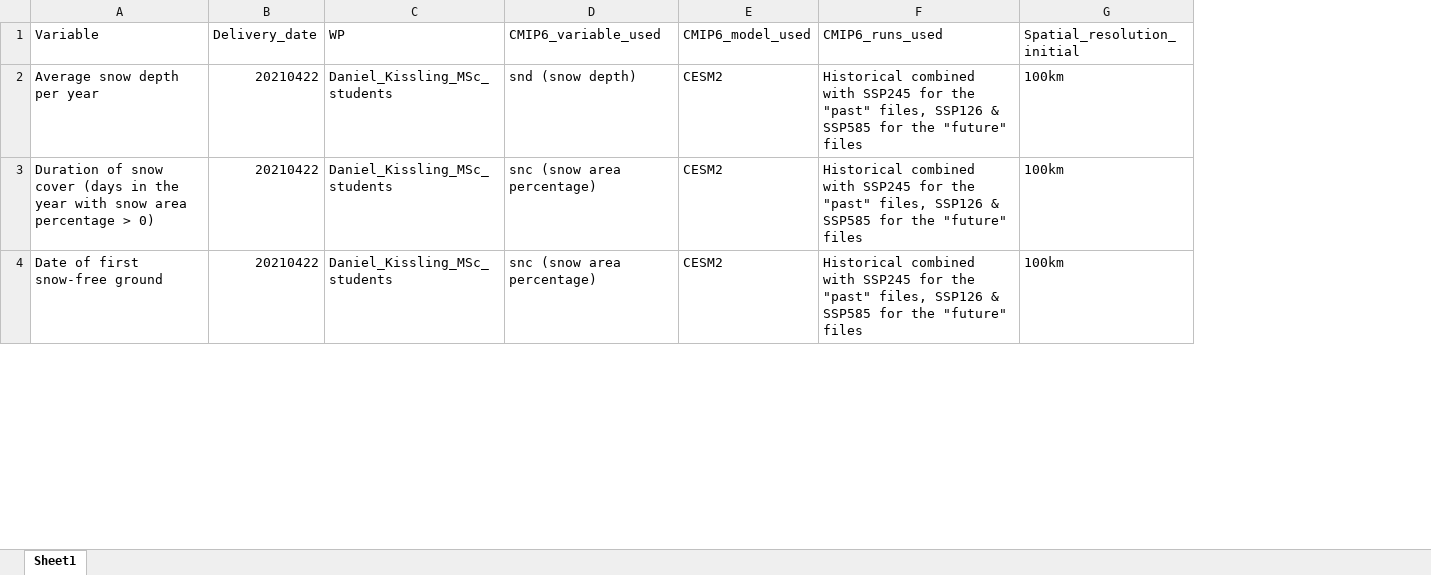
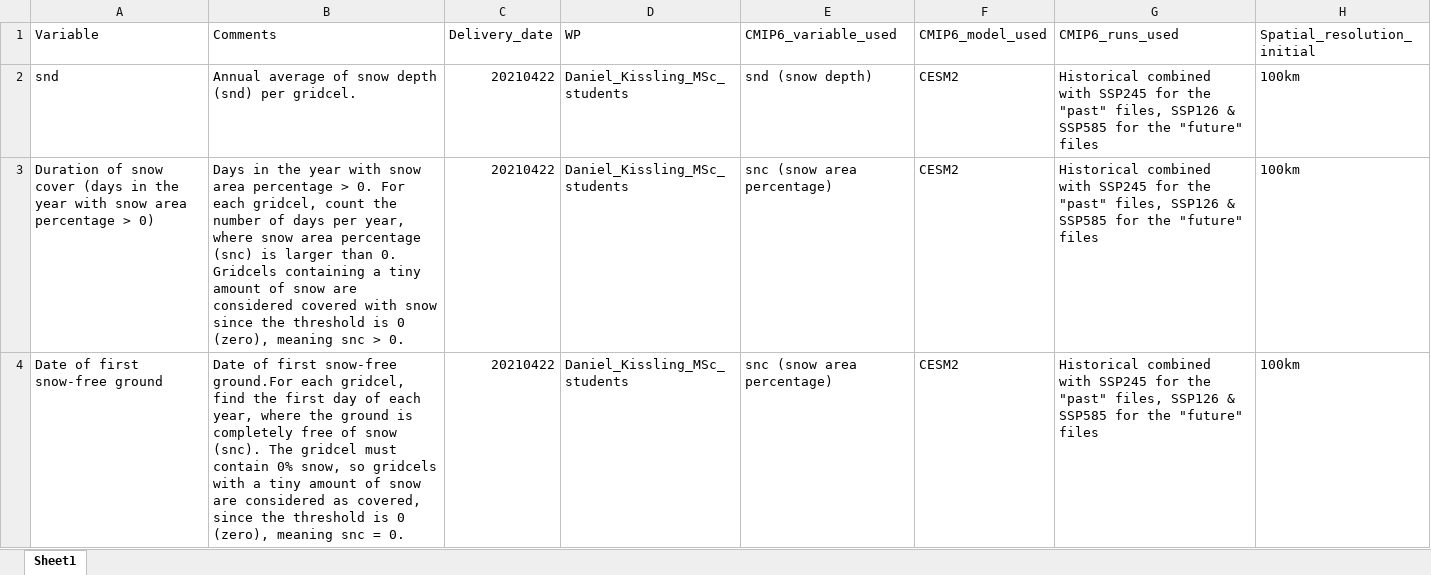
Before and after one commit to NSkyllas/Arctic_migrants, an Excel workbook: Delivered_var.xlsx, sheet Sheet1, drawn as a sheet; only a part is shown; values as stored, in another font and other column widths than the file's, no borders; the diff covers the shown part only; the diff names each change by its address in the sheet, - before the commit and + after, or states it on an @@ line.

Commit message:
Add files via upload

```diff
--- a/Delivered_var.xlsx (sheet Sheet1)
+++ b/Delivered_var.xlsx (sheet Sheet1)
+column B (Comments), rows 2-4: Annual average of snow depth (snd) per gridcel. | Days in the year with snow area percentage > 0. For each gridcel, count the number of days per year, where snow area percentage (snc) is larger than 0. Gridcels containing a tiny amount of snow are considered covered with snow since the threshold is 0 (zero), meaning snc > 0. | Date of first snow-free ground.For each gridcel, find the first day of each year, where the ground is completely free of snow (snc). The gridcel must contain 0% snow, so gridcels with a tiny amount of snow are considered as covered, since the threshold is 0 (zero), meaning snc = 0.
-A2 (Variable): Average snow depth per year
+A2 (Variable): snd
```
Also changed, not shown: 2 edited cells elsewhere in this sheet.
